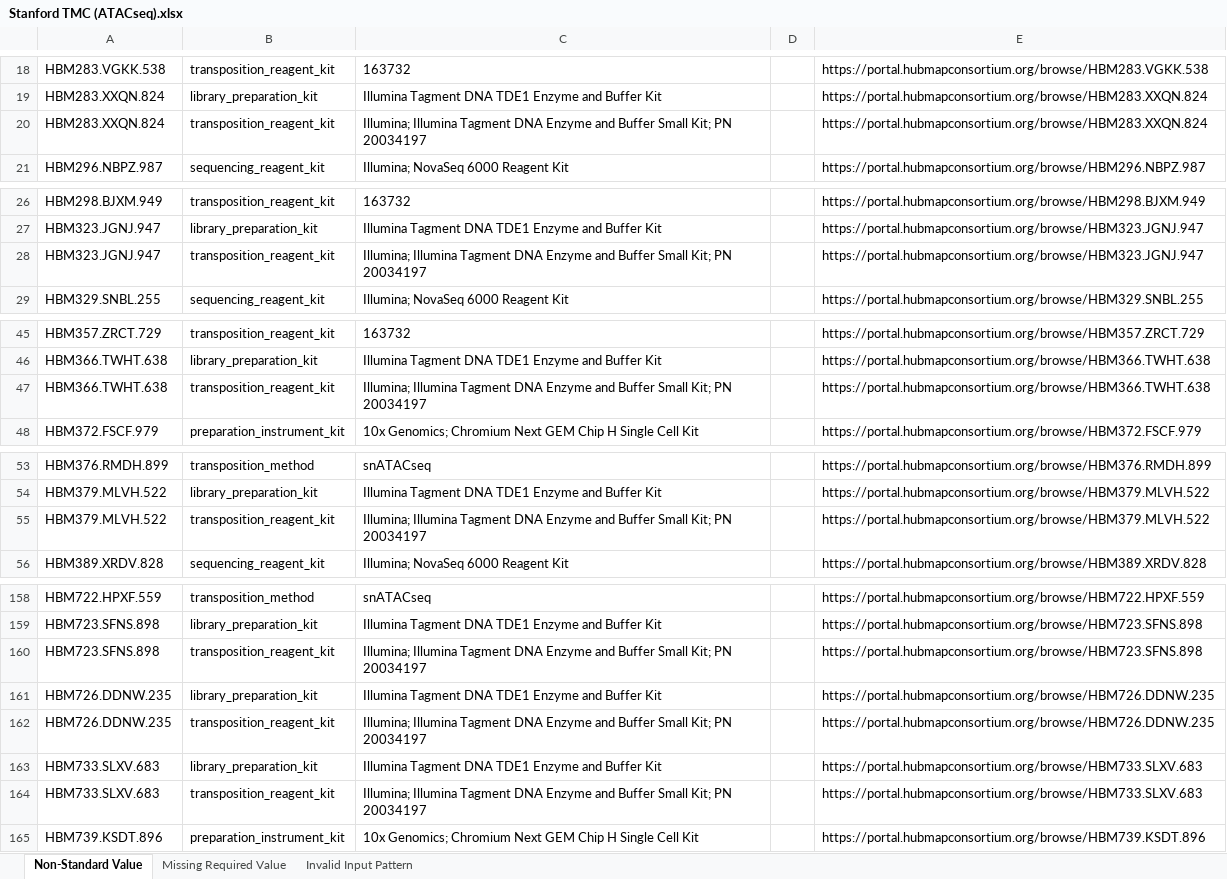
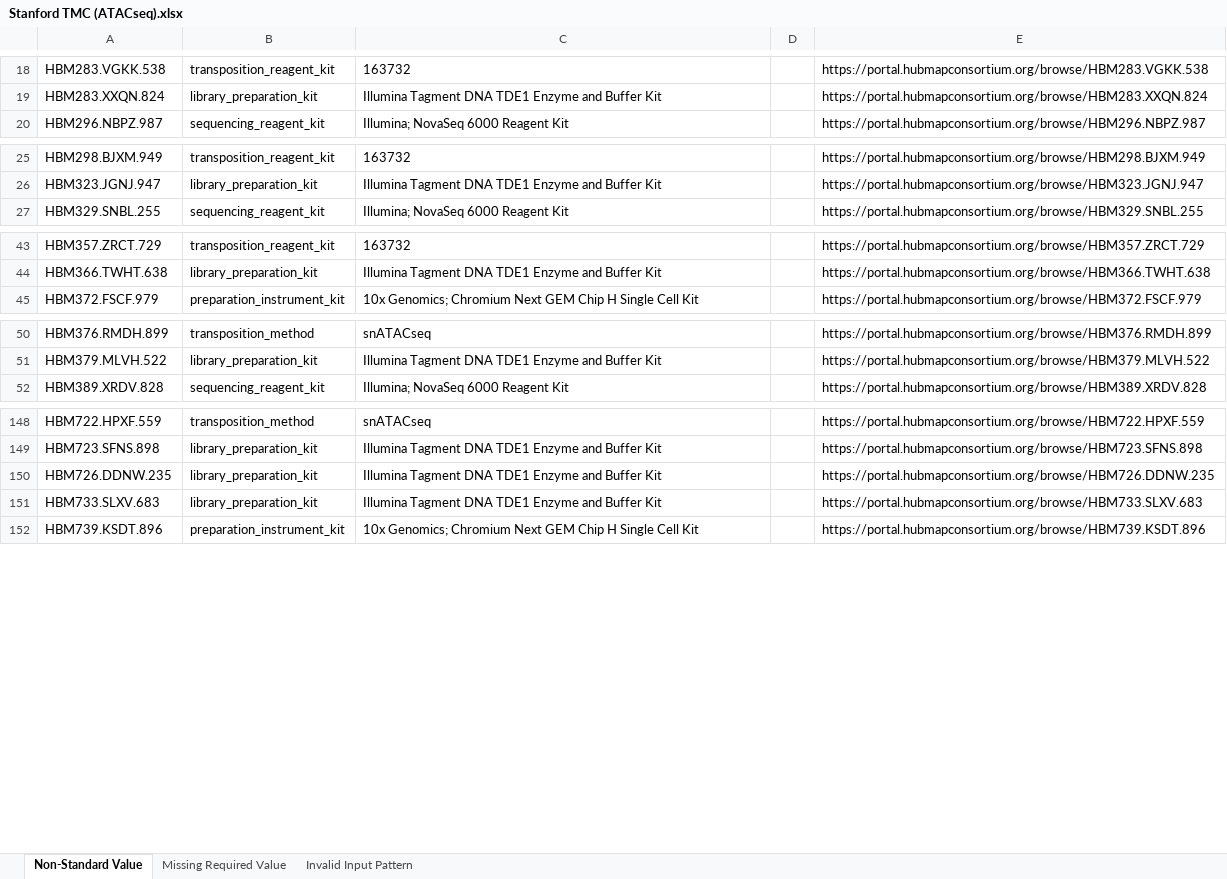
Before and after one commit to hubmapconsortium/reharmonize-legacy-metadata, an Excel workbook: metadata/atacseq/todo/Stanford TMC (ATACseq).xlsx, sheet Non-Standard Value, drawn as a sheet; only a part is shown, gaps mark what is left out; values as stored, in another font and other column widths than the file's, no borders; the diff covers the shown part only; the diff names each change by its address in the sheet, - before the commit and + after, or states it on an @@ line.

```diff
--- a/metadata/atacseq/todo/Stanford TMC (ATACseq).xlsx (sheet Non-Standard Value)
+++ b/metadata/atacseq/todo/Stanford TMC (ATACseq).xlsx (sheet Non-Standard Value)
-row 20: HBM283.XXQN.824 | transposition_reagent_kit | Illumina; Illumina Tagment DNA Enzyme and Buffer Small Kit; PN 20034197 |  | https://portal.hubmapconsortium.org/browse/HBM283.XXQN.824
-row 28: HBM323.JGNJ.947 | transposition_reagent_kit | Illumina; Illumina Tagment DNA Enzyme and Buffer Small Kit; PN 20034197 |  | https://portal.hubmapconsortium.org/browse/HBM323.JGNJ.947
-row 47: HBM366.TWHT.638 | transposition_reagent_kit | Illumina; Illumina Tagment DNA Enzyme and Buffer Small Kit; PN 20034197 |  | https://portal.hubmapconsortium.org/browse/HBM366.TWHT.638
-row 55: HBM379.MLVH.522 | transposition_reagent_kit | Illumina; Illumina Tagment DNA Enzyme and Buffer Small Kit; PN 20034197 |  | https://portal.hubmapconsortium.org/browse/HBM379.MLVH.522
-row 160: HBM723.SFNS.898 | transposition_reagent_kit | Illumina; Illumina Tagment DNA Enzyme and Buffer Small Kit; PN 20034197 |  | https://portal.hubmapconsortium.org/browse/HBM723.SFNS.898
-row 162: HBM726.DDNW.235 | transposition_reagent_kit | Illumina; Illumina Tagment DNA Enzyme and Buffer Small Kit; PN 20034197 |  | https://portal.hubmapconsortium.org/browse/HBM726.DDNW.235
-row 164: HBM733.SLXV.683 | transposition_reagent_kit | Illumina; Illumina Tagment DNA Enzyme and Buffer Small Kit; PN 20034197 |  | https://portal.hubmapconsortium.org/browse/HBM733.SLXV.683
```
Also changed, not shown: 10 removed rows elsewhere in this sheet, metadata/atacseq/todo/California Institute of Technology TMC (ATACseq).xlsx, metadata/atacseq/todo/TMC - University of California San Diego focusing on female reproduction (ATACseq).xlsx, 1 other file.
